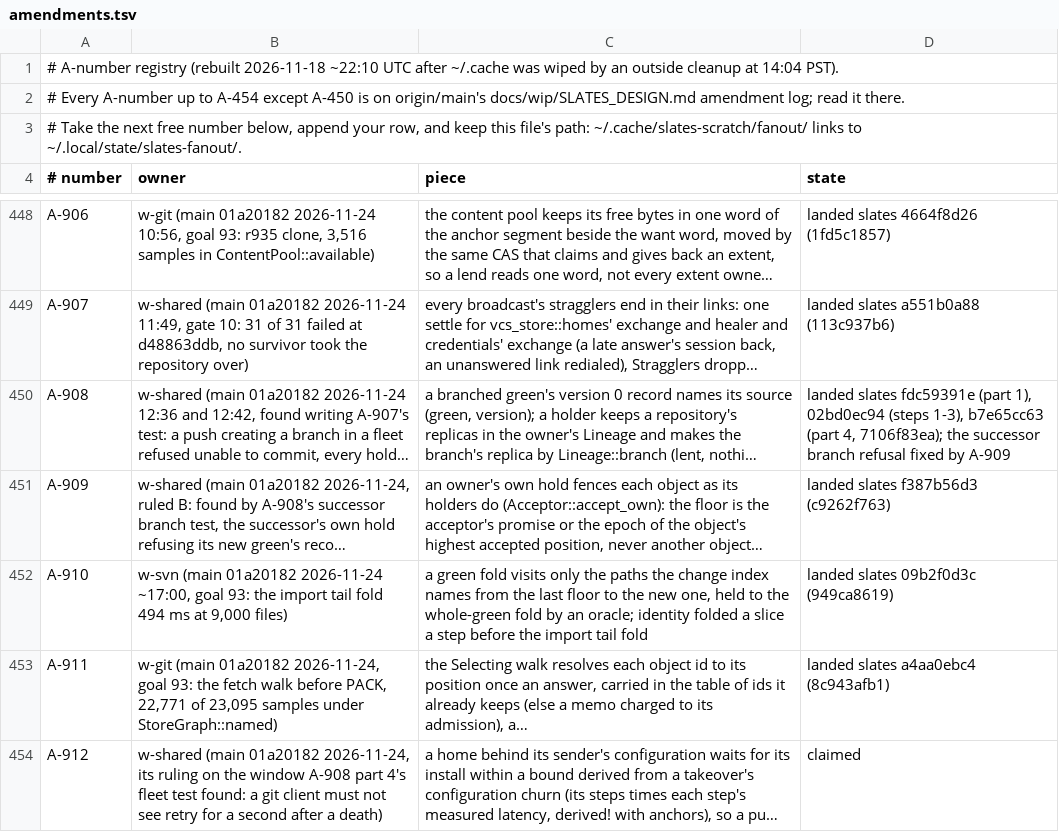
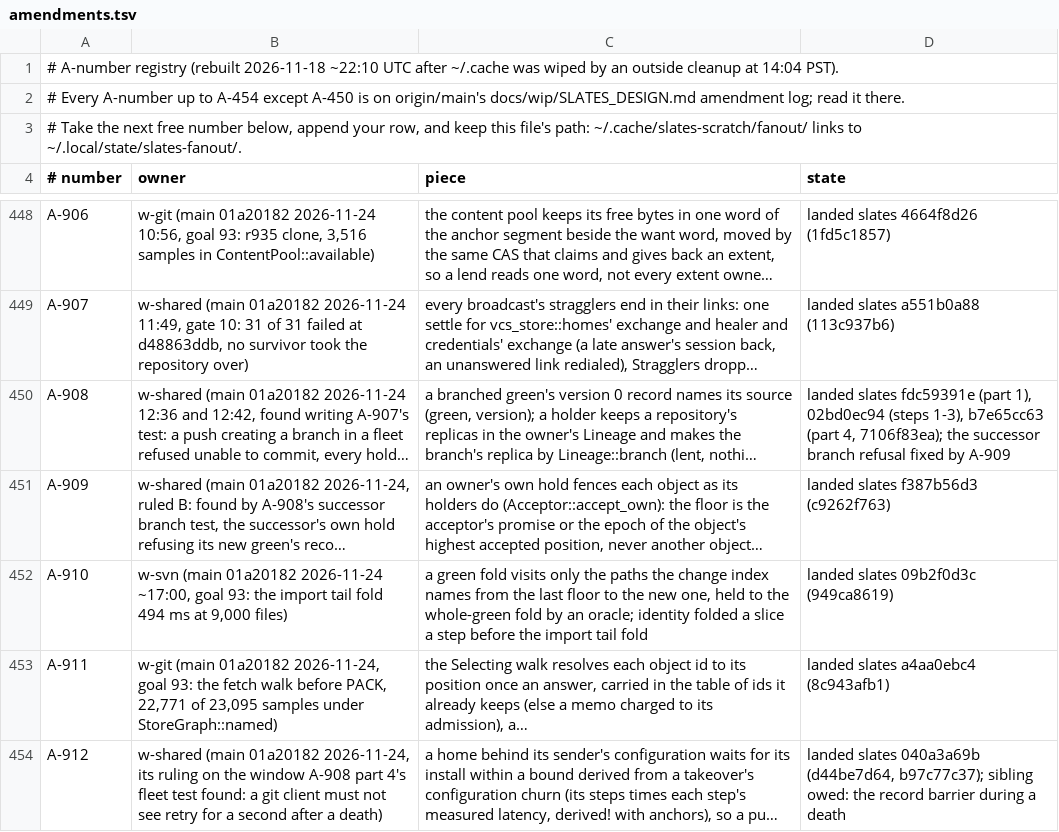
Before and after one commit to hyper-light/slates, a TSV file: amendments.tsv, drawn as a sheet; only a part is shown, gaps mark what is left out; long unchanged cells end in …; the diff names each change by its address in the sheet, - before the commit and + after, or states it on an @@ line.

```diff
--- a/amendments.tsv
+++ b/amendments.tsv
-D454 (state): claimed
+D454 (state): landed slates 040a3a69b (d44be7d64, b97c77c37); sibling owed: the record barrier during a death
```
Also changed, not shown: 1 other file.
